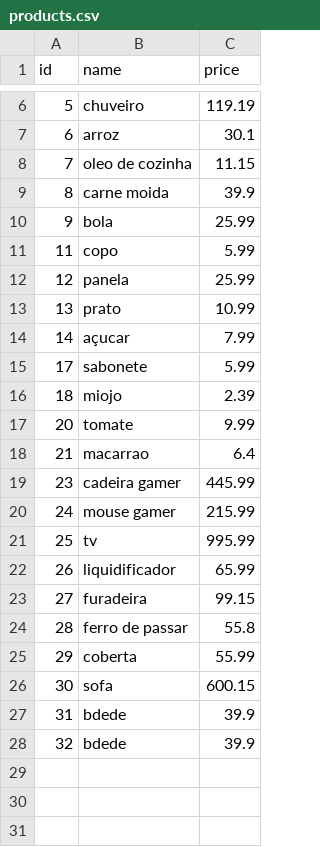
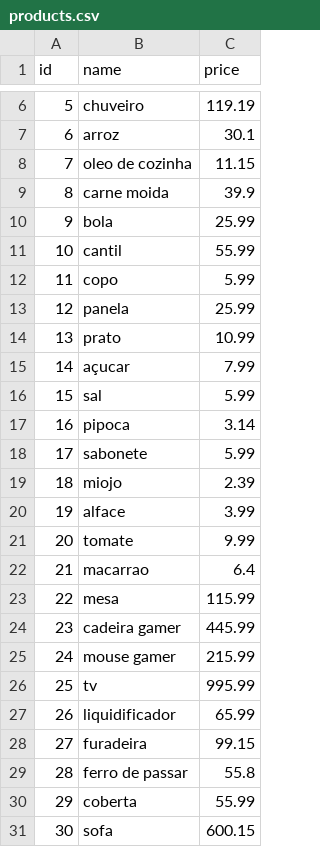
Before and after one commit to Kenzie-Academy-Brasil-Developers/q3-sprint2-komercio-local-csv-theogandara, a CSV file: data/products.csv, drawn as a sheet; only a part is shown, gaps mark what is left out.

```diff
--- a/data/products.csv
+++ b/data/products.csv
@@ -10,2 +10,3 @@ id,name,price
 9,bola,25.99
+10,cantil,55.99
 11,copo,5.99
@@ -14,6 +15,10 @@ id,name,price
 14,açucar,7.99
+15,sal,5.99
+16,pipoca,3.14
 17,sabonete,5.99
 18,miojo,2.39
+19,alface,3.99
 20,tomate,9.99
 21,macarrao,6.4
+22,mesa,115.99
 23,cadeira gamer,445.99
@@ -26,3 +31 @@ id,name,price
 30,sofa,600.15
-31,bdede,39.9
-32,bdede,39.9
```
Also changed, not shown: 2 other files.
